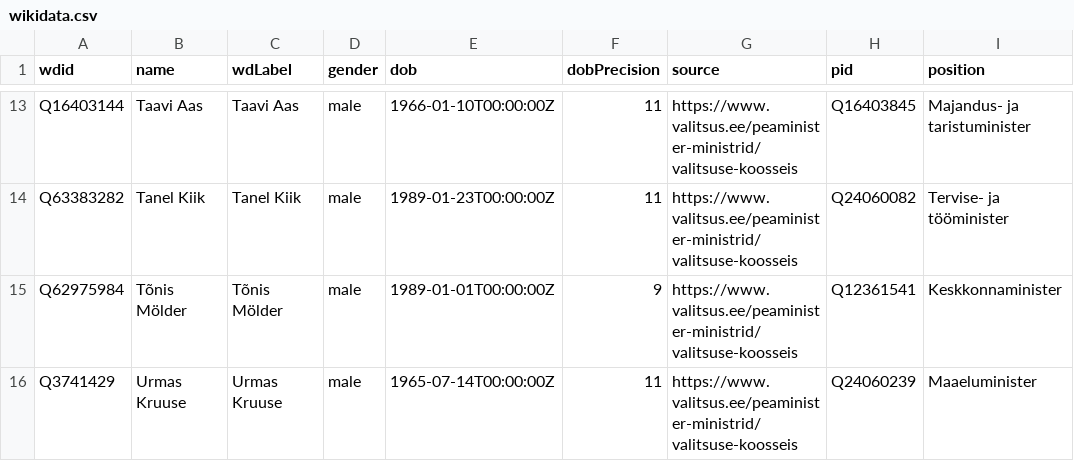
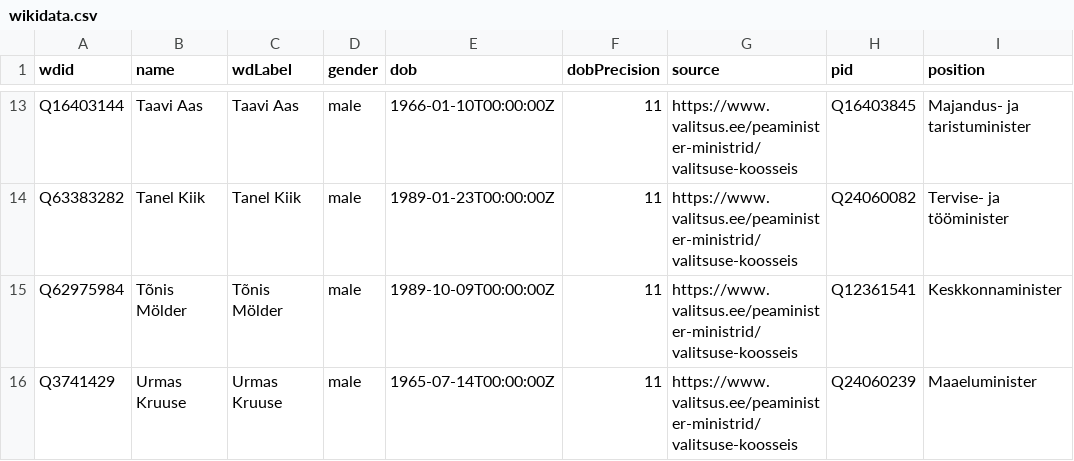
Before and after one commit to every-politician-scrapers/estonia, a CSV file: data/wikidata.csv, drawn as a sheet; only a part is shown, gaps mark what is left out; the diff names each change by its address in the sheet, - before the commit and + after, or states it on an @@ line.

Commit message:
Automated update

```diff
--- a/data/wikidata.csv
+++ b/data/wikidata.csv
-E15 (dob): 1989-01-01T00:00:00Z
+E15 (dob): 1989-10-09T00:00:00Z
-F15 (dobPrecision): 9
+F15 (dobPrecision): 11
```
